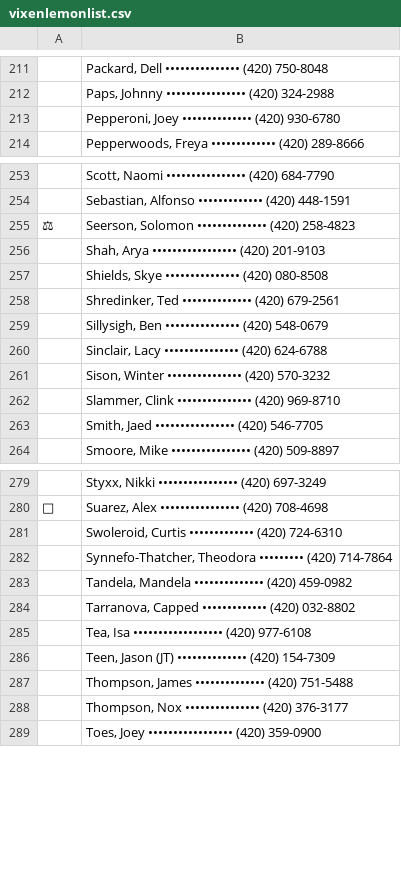
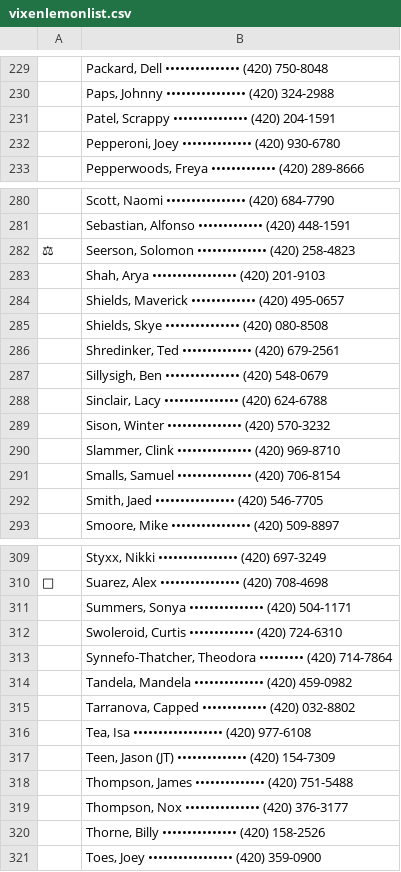
Before and after one commit to spectrum-art/Vixen98, a CSV file: data/vixenlemonlist.csv, drawn as a sheet; only a part is shown, gaps mark what is left out; the diff covers the shown part only; the diff names each change by its address in the sheet, - before the commit and + after, or states it on an @@ line.

```diff
--- a/data/vixenlemonlist.csv
+++ b/data/vixenlemonlist.csv
+row 231:  | Patel, Scrappy ••••••••••••••• (420) 204-1591
+row 284:  | Shields, Maverick ••••••••••••• (420) 495-0657
+row 291:  | Smalls, Samuel ••••••••••••••• (420) 706-8154
+row 311:  | Summers, Sonya ••••••••••••••• (420) 504-1171
+row 320:  | Thorne, Billy ••••••••••••••• (420) 158-2526
```
Also changed, not shown: 31 added rows, 1 removed row and 3 edited cells elsewhere in this file.
